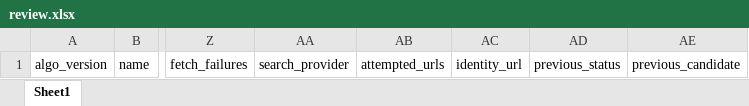
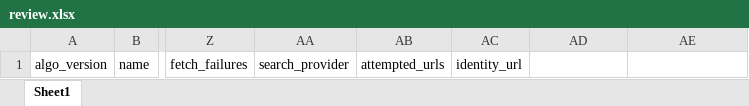
Before and after one commit to guyrofe-create/professional-contact-research-agent, an Excel workbook: output/review.xlsx, sheet Sheet1, drawn as a sheet; only a part is shown, gaps mark what is left out; values as stored, in another font and other column widths than the file's, no borders; the diff names each change by its address in the sheet, - before the commit and + after, or states it on an @@ line.

```diff
--- a/output/review.xlsx (sheet Sheet1)
+++ b/output/review.xlsx (sheet Sheet1)
-AD1: previous_status
+AD1: (empty)
-AE1: previous_candidate
+AE1: (empty)
```
Also changed, not shown: output/contacts.xlsx, 11 other files.
